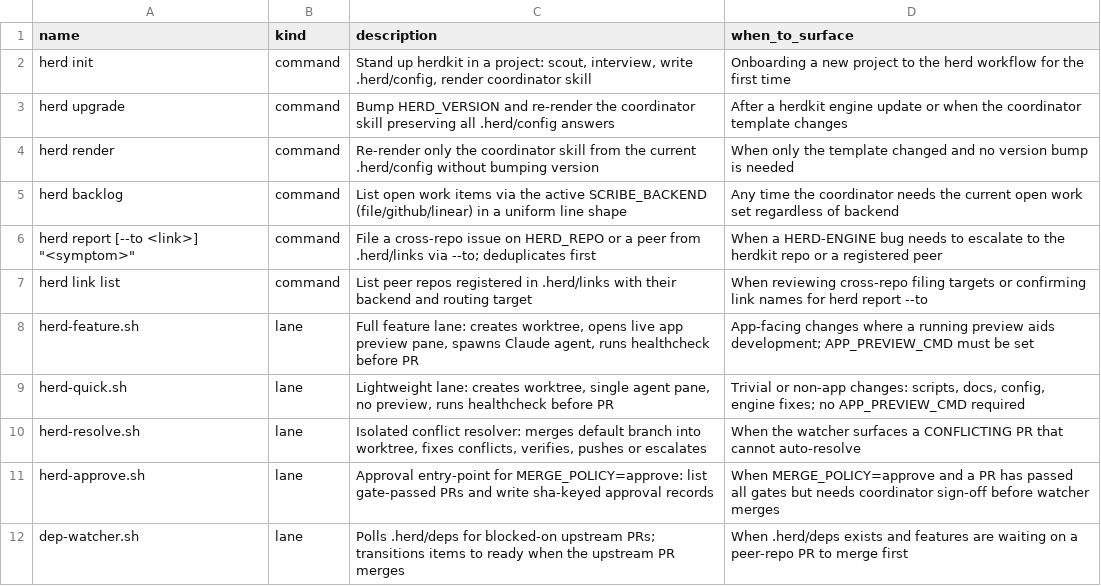
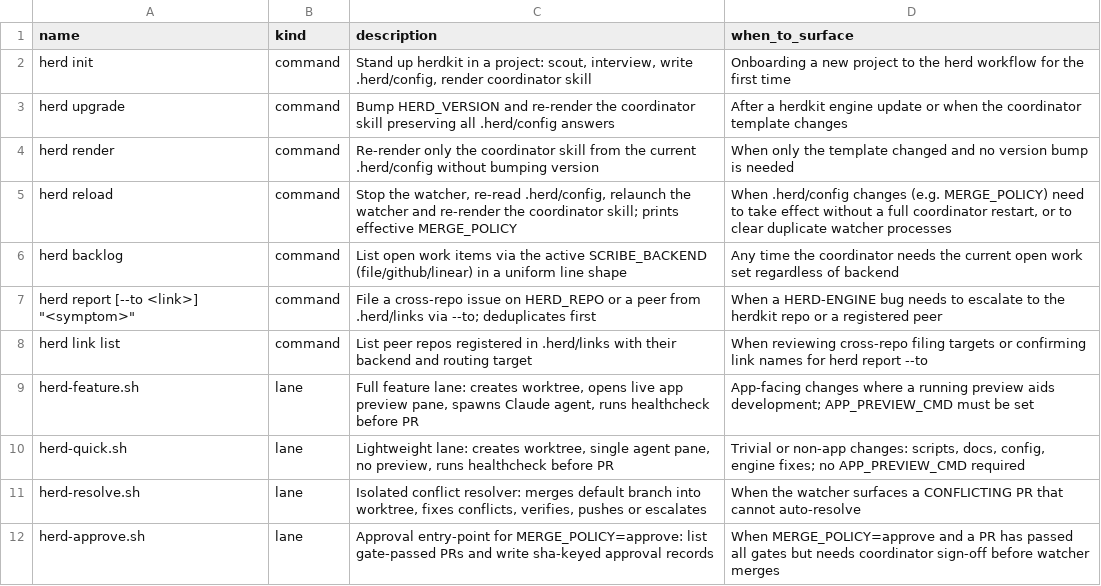
Before and after one commit to briankeegan1/herdkit, a TSV file: templates/capabilities.tsv, drawn as a sheet; only a part is shown; the shorter side is filled out with more unchanged rows; the diff names each change by its address in the sheet, - before the commit and + after, or states it on an @@ line.

```diff
--- a/templates/capabilities.tsv
+++ b/templates/capabilities.tsv
+row 5: herd reload | command | Stop the watcher, re-read .herd/config, relaunch the watcher and re-render the coordinator skill; prints effective MERGE_POLICY | When .herd/config changes (e.g. MERGE_POLICY) need to take effect without a full coordinator restart, or to clear duplicate watcher processes
```
Also changed, not shown: 2 other files.
